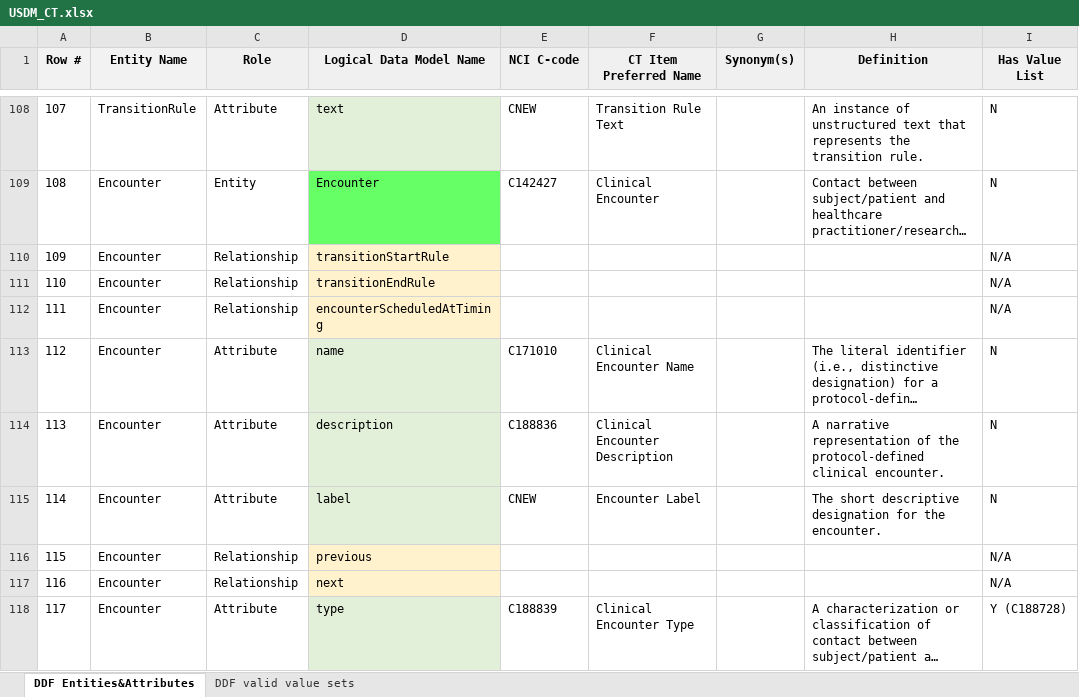
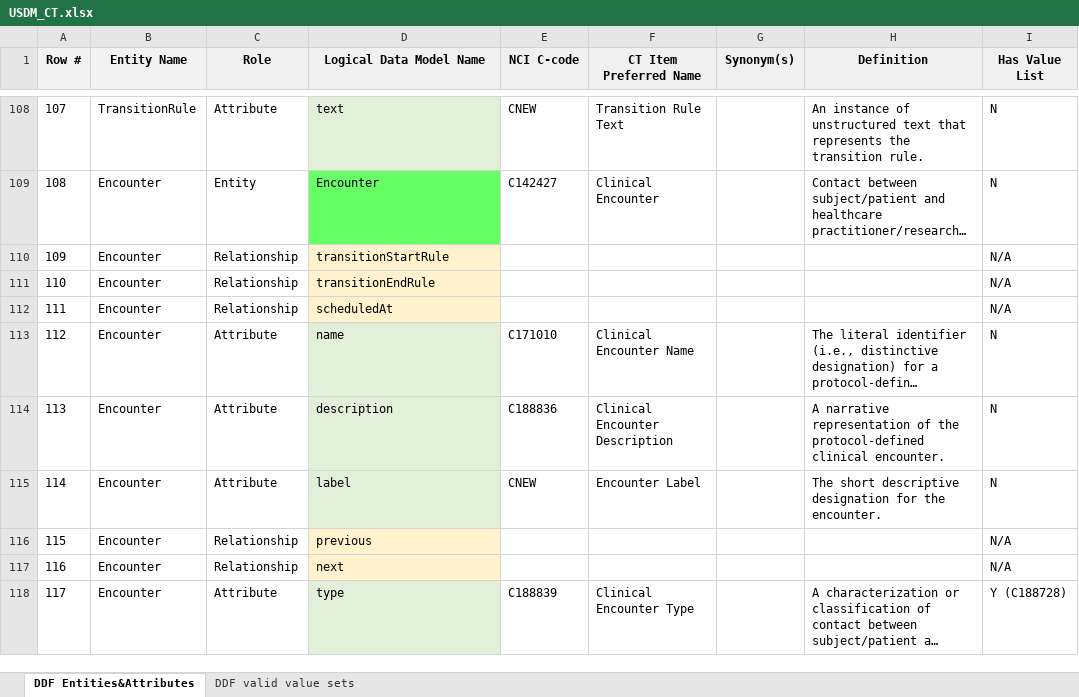
Before and after one commit to cdisc-org/DDF-RA, an Excel workbook: Deliverables/CT/USDM_CT.xlsx, sheet DDF Entities&Attributes, drawn as a sheet; only a part is shown, gaps mark what is left out; long unchanged cells end in …; values as stored, in another font and other column widths than the file's, no borders; conditional formats not drawn; the diff names each change by its address in the sheet, - before the commit and + after, or states it on an @@ line.

```diff
--- a/Deliverables/CT/USDM_CT.xlsx (sheet DDF Entities&Attributes)
+++ b/Deliverables/CT/USDM_CT.xlsx (sheet DDF Entities&Attributes)
-D112 (Logical Data Model Name): encounterScheduledAtTiming
+D112 (Logical Data Model Name): scheduledAt
```
Also changed, not shown: Deliverables/CT/USDM_CT_Changes.xlsx.
